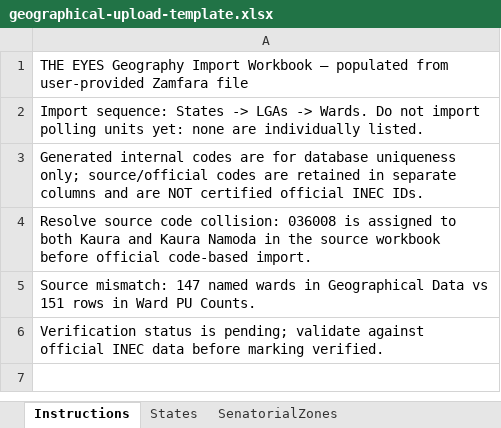
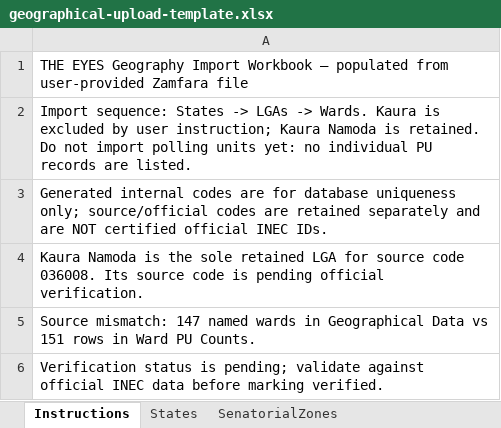
Before and after one commit to elections24/hours, an Excel workbook: geographical-upload-template.xlsx, sheet Instructions, drawn as a sheet; values as stored, in another font and other column widths than the file's, no borders; the diff names each change by its address in the sheet, - before the commit and + after, or states it on an @@ line.

```diff
--- a/geographical-upload-template.xlsx (sheet Instructions)
+++ b/geographical-upload-template.xlsx (sheet Instructions)
-A2: …-> Wards. Do not import polling units yet: none are individually listed.
+A2: …-> Wards. Kaura is excluded by user instruction; Kaura Namoda is retained. Do not import polling units yet: no individual PU records are listed.
-A3: …are retained in separate columns and are…
+A3: …are retained separately and are…
-A4: Resolve source code collision: 036008 is assigned to both Kaura and Kaura Namoda in the source workbook before official code-based import.
+A4: Kaura Namoda is the sole retained LGA for source code 036008. Its source code is pending official verification.
```
Also changed, not shown: sheet LGAs, 3 other files.
